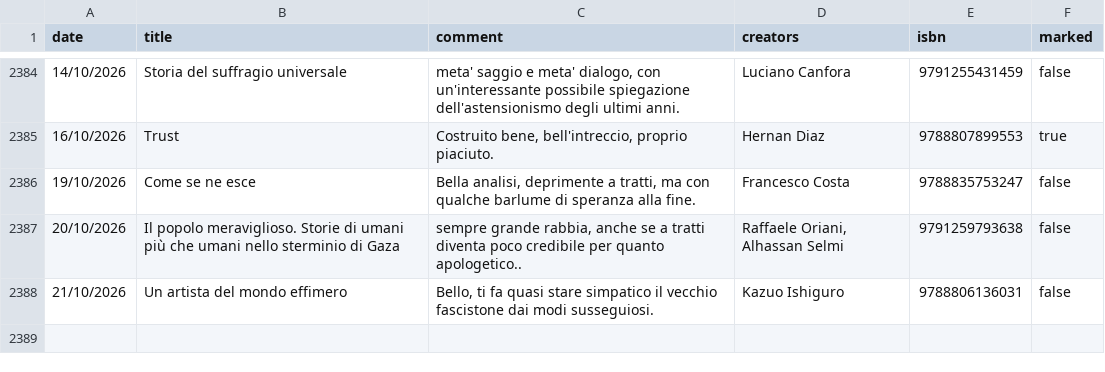
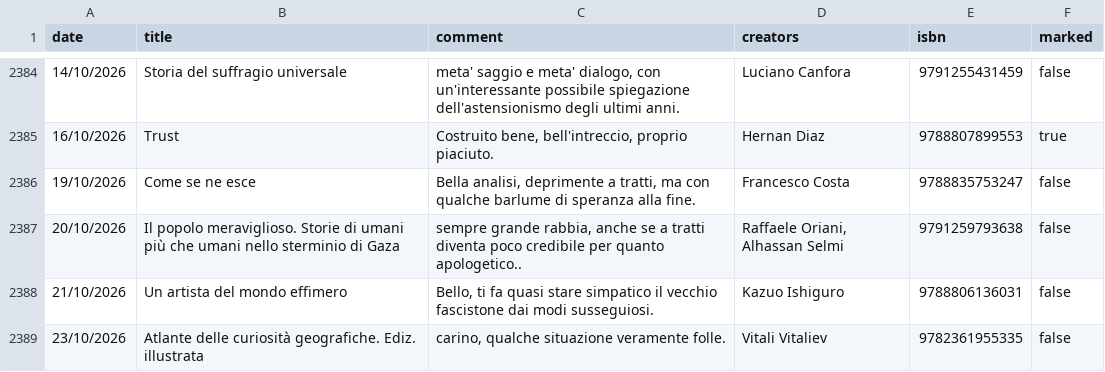
Before and after one commit to andreaiacono/books, a CSV file: data/reading-log.csv, drawn as a sheet; only a part is shown, gaps mark what is left out; the diff names each change by its address in the sheet, - before the commit and + after, or states it on an @@ line.

Commit message:
log: Atlante delle curiosità geografiche. Ediz. illustrata

```diff
--- a/data/reading-log.csv
+++ b/data/reading-log.csv
+row 2389: 23/10/2026 | Atlante delle curiosità geografiche. Ediz. illustrata | carino, qualche situazione veramente folle. | Vitali Vitaliev | 9782361955335 | false
```
